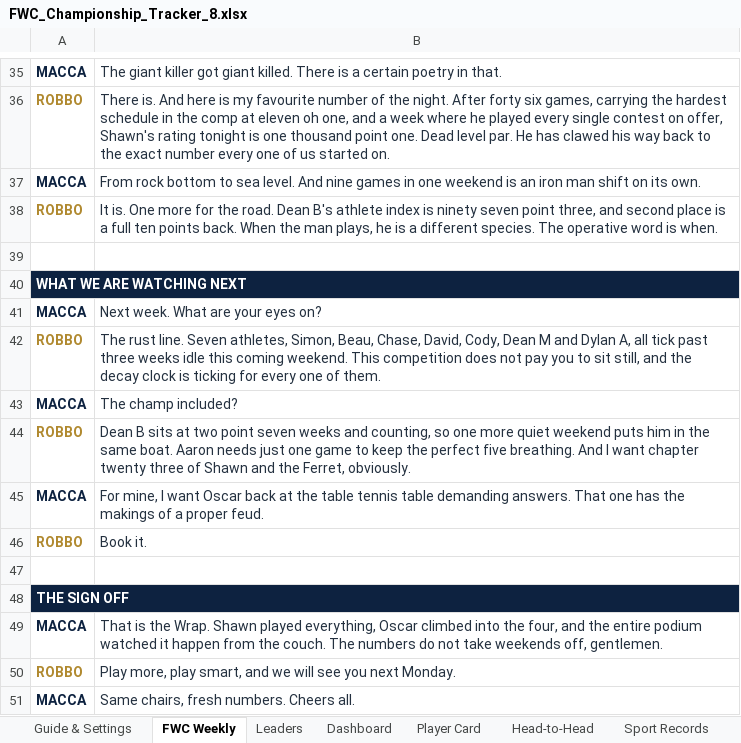
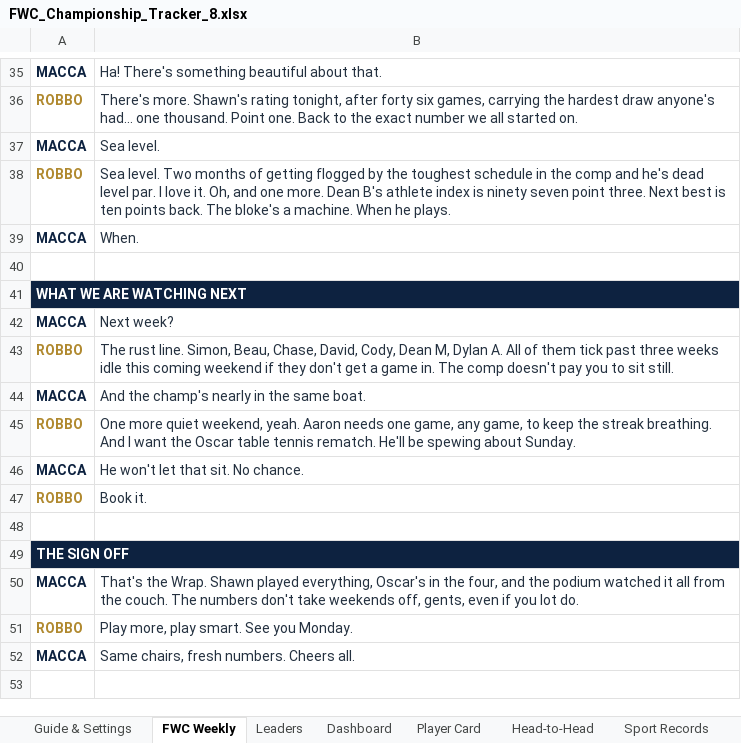
Before and after one commit to PeachyAUS/fwc, an Excel workbook: FWC_Championship_Tracker_8.xlsx, sheet FWC Weekly, drawn as a sheet; only a part is shown, gaps mark what is left out; values as stored, in another font and other column widths than the file's, no borders; addresses are those after the commit; the diff covers the shown part only; the diff names each change by its address in the sheet, - before the commit and + after, or states it on an @@ line.

Commit message:
Monday Wrap podcast cut

```diff
--- a/FWC_Championship_Tracker_8.xlsx (sheet FWC Weekly)
+++ b/FWC_Championship_Tracker_8.xlsx (sheet FWC Weekly)
-B35: The giant killer got giant killed. There is a certain poetry in that.
+B35: Ha! There's something beautiful about that.
-B36: There is. And here is my favourite number of the night. After forty six games, carrying the hardest schedule in the comp at eleven oh one, and a week where he played every single contest on offer, Shawn's rating tonight is one thousand point one. Dead level par. He has clawed his way back to the exact number every one of us started on.
+B36: There's more. Shawn's rating tonight, after forty six games, carrying the hardest draw anyone's had... one thousand. Point one. Back to the exact number we all started on.
-B37: From rock bottom to sea level. And nine games in one weekend is an iron man shift on its own.
+B37: Sea level.
-B38: It is. One more for the road. Dean B's athlete index is ninety seven point three, and second place is a full ten points back. When the man plays, he is a different species. The operative word is when.
+B38: Sea level. Two months of getting flogged by the toughest schedule in the comp and he's dead level par. I love it. Oh, and one more. Dean B's athlete index is ninety seven point three. Next best is ten points back. The bloke's a machine. When he plays.
+row 39: MACCA | When.
-B42: Next week. What are your eyes on?
+B42: Next week?
-B43: …rust line. Seven athletes, Simon, Beau, Chase, David, Cody, Dean M and Dylan A, all tick past three weeks idle this coming weekend. This competition does not pay you to sit still, and the decay clock is ticking for every one of them.
+B43: …rust line. Simon, Beau, Chase, David, Cody, Dean M, Dylan A. All of them tick past three weeks idle this coming weekend if they don't get a game in. The comp doesn't pay you to sit still.
-B44: The champ included?
+B44: And the champ's nearly in the same boat.
-B45: Dean B sits at two point seven weeks and counting, so one more quiet weekend puts him in the same boat. Aaron needs just one game to keep the perfect five breathing. And I want chapter twenty three of Shawn and the Ferret, obviously.
+B45: One more quiet weekend, yeah. Aaron needs one game, any game, to keep the streak breathing. And I want the Oscar table tennis rematch. He'll be spewing about Sunday.
-B46: For mine, I want Oscar back at the table tennis table demanding answers. That one has the makings of a proper feud.
+B46: He won't let that sit. No chance.
-B50: That is the Wrap. Shawn played everything, Oscar climbed into the four, and the entire podium watched it happen from the couch. The numbers do not take weekends off, gentlemen.
+B50: That's the Wrap. Shawn played everything, Oscar's in the four, and the podium watched it all from the couch. The numbers don't take weekends off, gents, even if you lot do.
-B51: …more, play smart, and we will see you next Monday.
+B51: …more, play smart. See you Monday.
```
Also changed, not shown: 19 edited cells elsewhere in this sheet, 1 other file.
